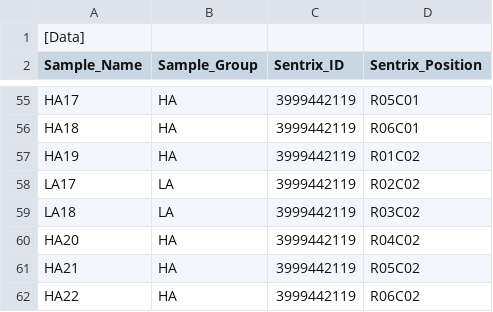
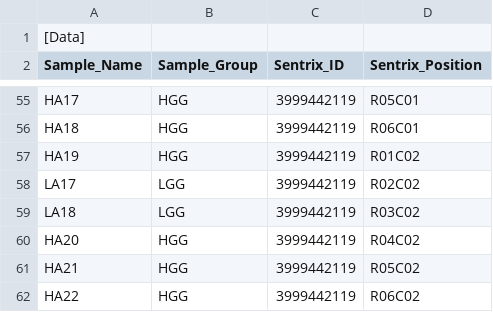
Before and after one commit to Shicheng-Guo/LGG, a CSV file: extdata/samplegroup.csv, drawn as a sheet; only a part is shown, gaps mark what is left out; the diff covers the shown part only; the diff names each change by its address in the sheet, - before the commit and + after, or states it on an @@ line.

```diff
--- a/extdata/samplegroup.csv
+++ b/extdata/samplegroup.csv
-B55:B57 (Sample_Group): HA
+B55:B57 (Sample_Group): HGG
-B58:B59 (Sample_Group): LA
+B58:B59 (Sample_Group): LGG
-B60:B62 (Sample_Group): HA
+B60:B62 (Sample_Group): HGG
```
Also changed, not shown: 52 edited cells elsewhere in this file, 1 other file.
